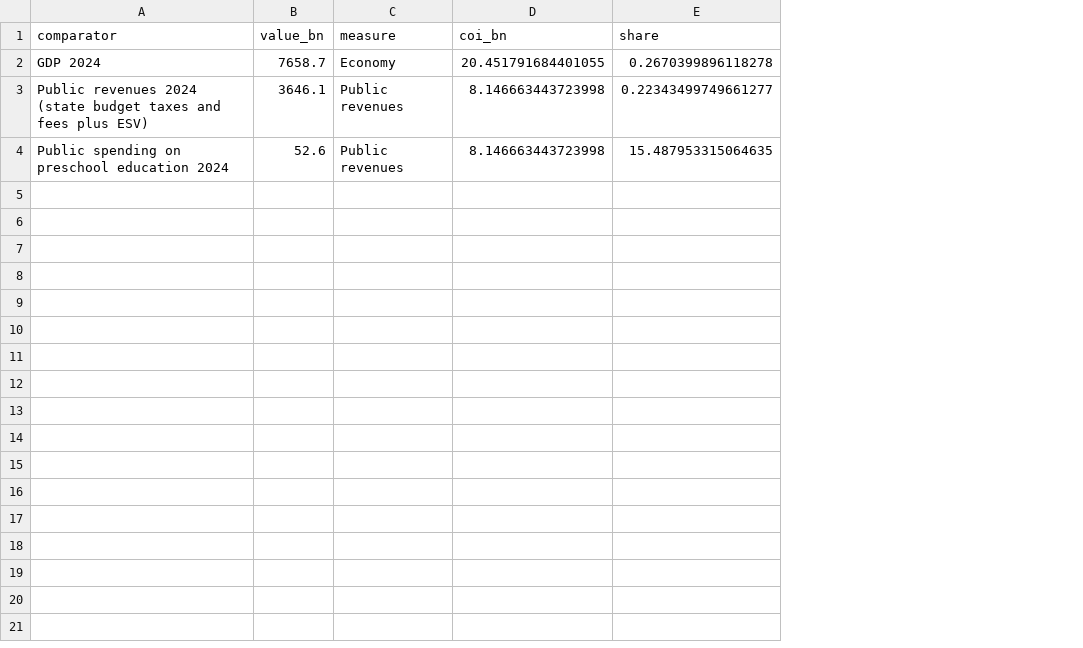
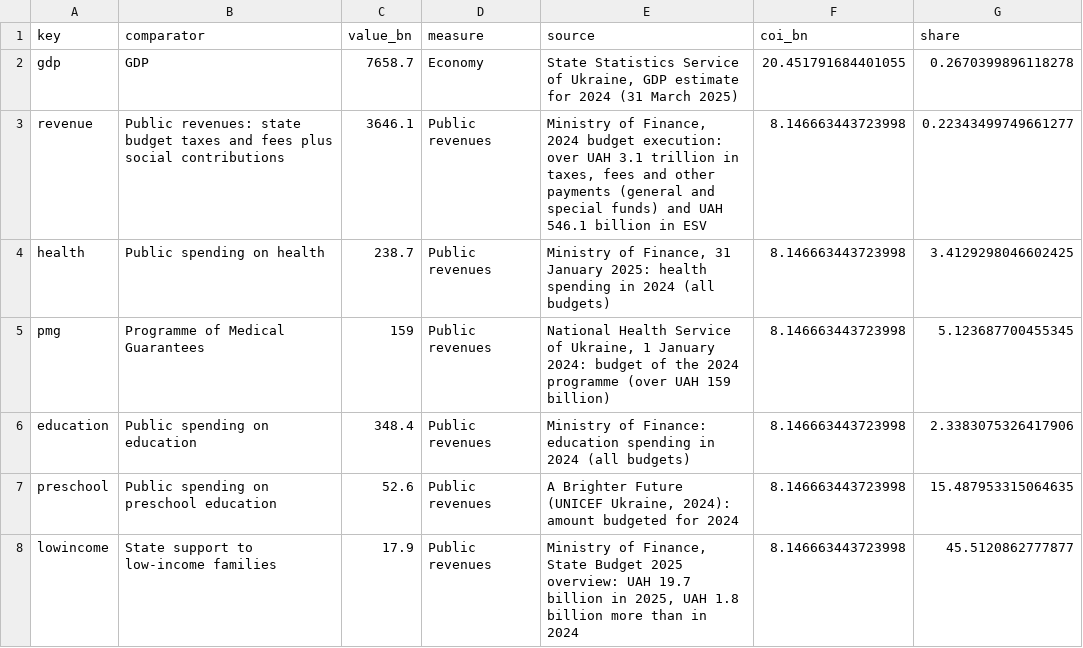
Before and after one commit to hgrueso/ukraine-labour-inclusion, a CSV file: output/tables/coi_budget.csv, drawn as a sheet; addresses are those after the commit; the diff names each change by its address in the sheet, - before the commit and + after, or states it on an @@ line.

Commit message:
Ukraine labour-market inclusion: final analysis code, figures and deck

```diff
--- a/output/tables/coi_budget.csv
+++ b/output/tables/coi_budget.csv
+column A (key), rows 2-3: gdp | revenue; row 7: preschool
+column E (source), rows 2-3: State Statistics Service of Ukraine, GDP estimate for 2024 (31 March 2025) | Ministry of Finance, 2024 budget execution: over UAH 3.1 trillion in taxes, fees and other payments (general and special funds) and UAH 546.1 billion in ESV; row 7: A Brighter Future (UNICEF Ukraine, 2024): amount budgeted for 2024
-B2 (comparator): GDP 2024
+B2 (comparator): GDP
-B3 (comparator): Public revenues 2024 (state budget taxes and fees plus ESV)
+B3 (comparator): Public revenues: state budget taxes and fees plus social contributions
+row 4: health | Public spending on health | 238.7 | Public revenues | Ministry of Finance, 31 January 2025: health spending in 2024 (all budgets) | 8.146663443723998 | 3.4129298046602425
+row 5: pmg | Programme of Medical Guarantees | 159 | Public revenues | National Health Service of Ukraine, 1 January 2024: budget of the 2024 programme (over UAH 159 billion) | 8.146663443723998 | 5.123687700455345
+row 6: education | Public spending on education | 348.4 | Public revenues | Ministry of Finance: education spending in 2024 (all budgets) | 8.146663443723998 | 2.3383075326417906
-B7 (comparator): Public spending on preschool education 2024
+B7 (comparator): Public spending on preschool education
+row 8: lowincome | State support to low-income families | 17.9 | Public revenues | Ministry of Finance, State Budget 2025 overview: UAH 19.7 billion in 2025, UAH 1.8 billion more than in 2024 | 8.146663443723998 | 45.5120862777877
```
Also changed, not shown: output/tables/coi_headlines.csv, 7 other files.
